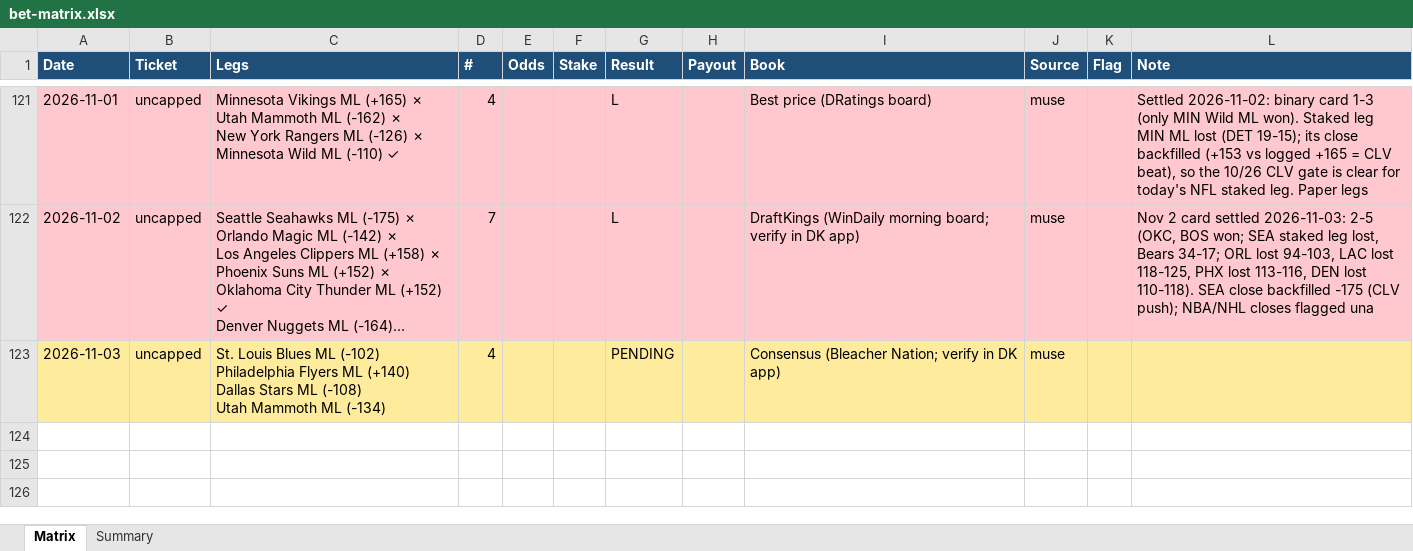
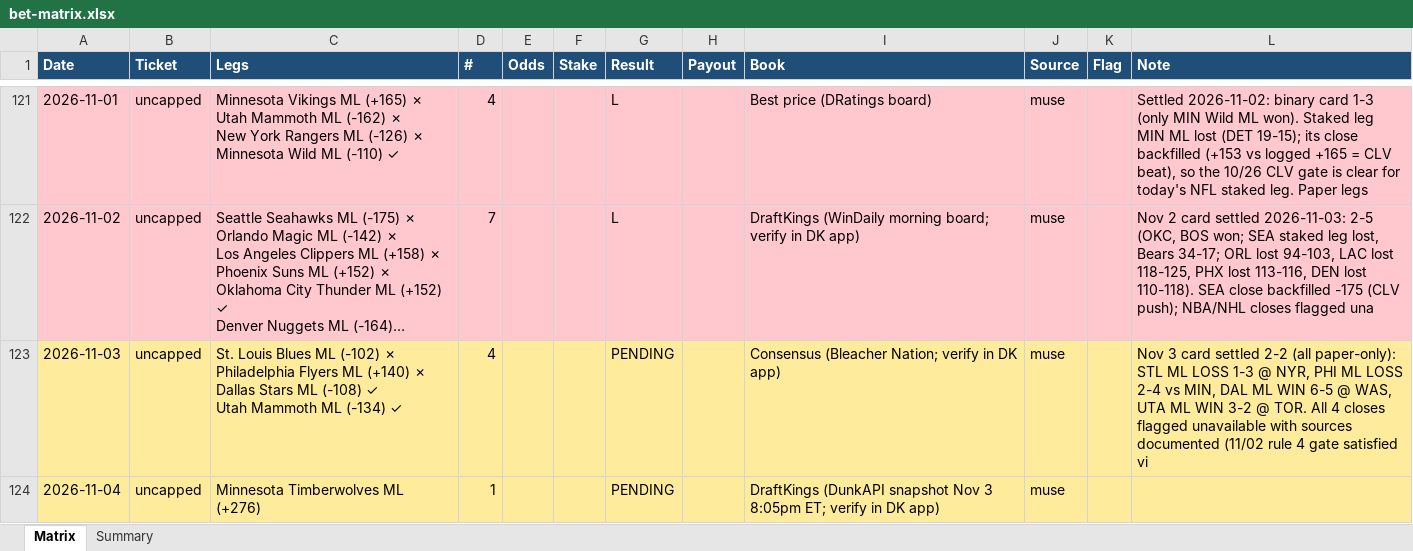
Before and after one commit to Svyable/muse-bets, an Excel workbook: data/bet-matrix.xlsx, sheet Matrix, drawn as a sheet; only a part is shown, gaps mark what is left out; long unchanged cells end in …; values as stored, in another font and other column widths than the file's, no borders; ↵ is a line break in a cell; the diff names each change by its address in the sheet, - before the commit and + after, or states it on an @@ line.

Commit message:
Daily sync: 2026-11-04 (ledgers, dashboard data)

```diff
--- a/data/bet-matrix.xlsx (sheet Matrix)
+++ b/data/bet-matrix.xlsx (sheet Matrix)
-C123 (Legs): …ML (-102) ↵ Philadelphia Flyers ML (+140) ↵ Dallas Stars ML (-108) ↵ Utah Mammoth ML (-134)
+C123 (Legs): …ML (-102) ✗ ↵ Philadelphia Flyers ML (+140) ✗ ↵ Dallas Stars ML (-108) ✓ ↵ Utah Mammoth ML (-134) ✓
-L123 (Note): (empty)
+L123 (Note): Nov 3 card settled 2-2 (all paper-only): STL ML LOSS 1-3 @ NYR, PHI ML LOSS 2-4 vs MIN, DAL ML WIN 6-5 @ WAS, UTA ML WIN 3-2 @ TOR. All 4 closes flagged unavailable with sources documented (11/02 rule 4 gate satisfied vi
+row 124: 2026-11-04 | uncapped | Minnesota Timberwolves ML (+276) | 1 |  |  | PENDING |  | DraftKings (DunkAPI snapshot Nov 3 8:05pm ET; verify in DK app) | muse
```
Also changed, not shown: sheet Summary, 4 other files.
